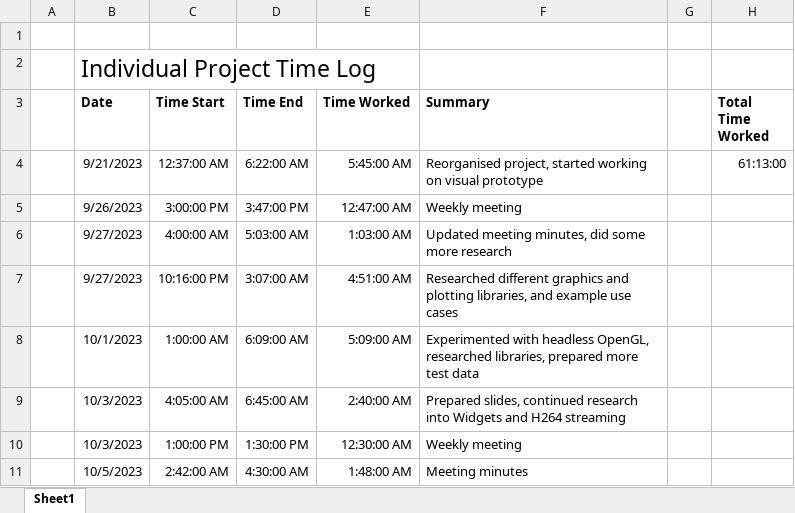
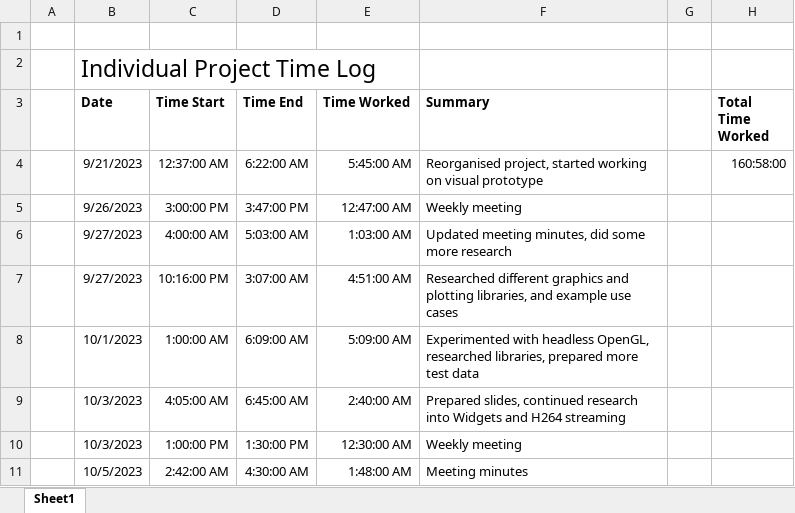
Before and after one commit to space928/Shaders-For-Scientific-Visualisation-Notes, an Excel workbook: Timelog.xlsx, sheet Sheet1, drawn as a sheet; only a part is shown; values as stored, in another font and other column widths than the file's, no borders; the diff covers the shown part only; the diff names each change by its address in the sheet, - before the commit and + after, or states it on an @@ line.

```diff
--- a/Timelog.xlsx (sheet Sheet1)
+++ b/Timelog.xlsx (sheet Sheet1)
-H4 (Total Time Worked): 61:13:00
+H4 (Total Time Worked): 160:58:00
```
Also changed, not shown: 16 added rows and 16 removed rows elsewhere in this sheet, 19 other files.
